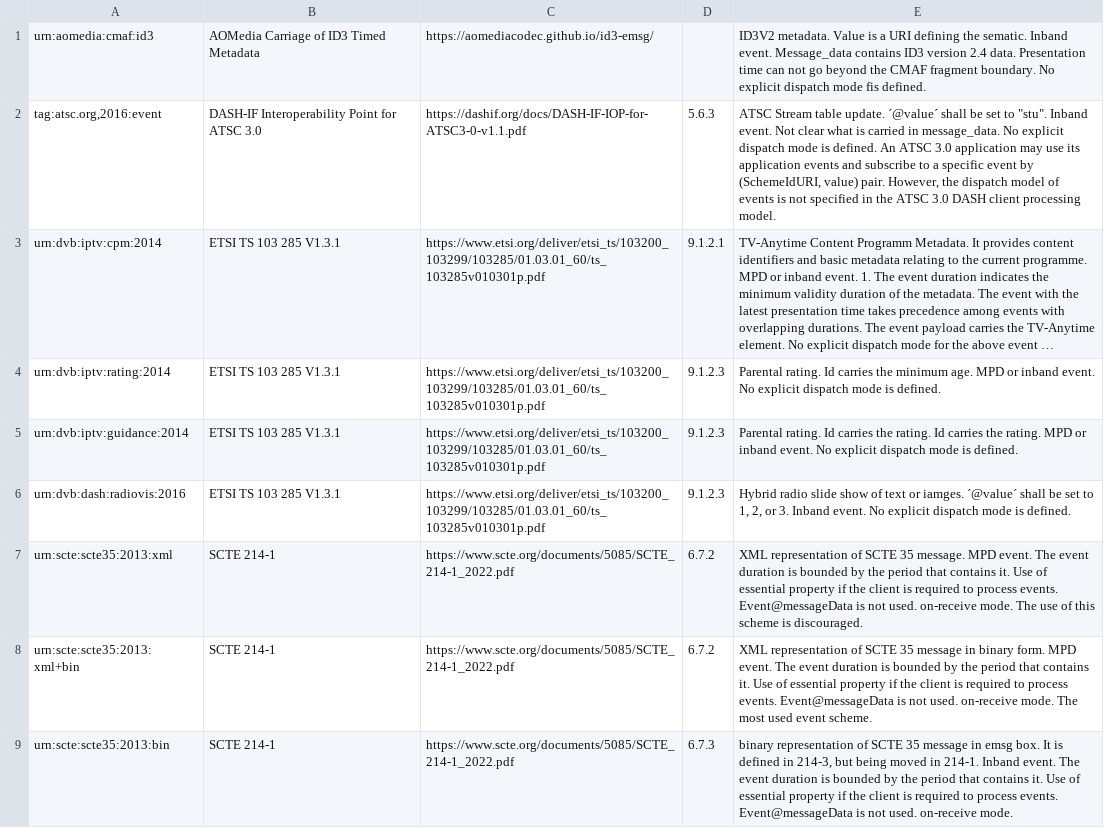
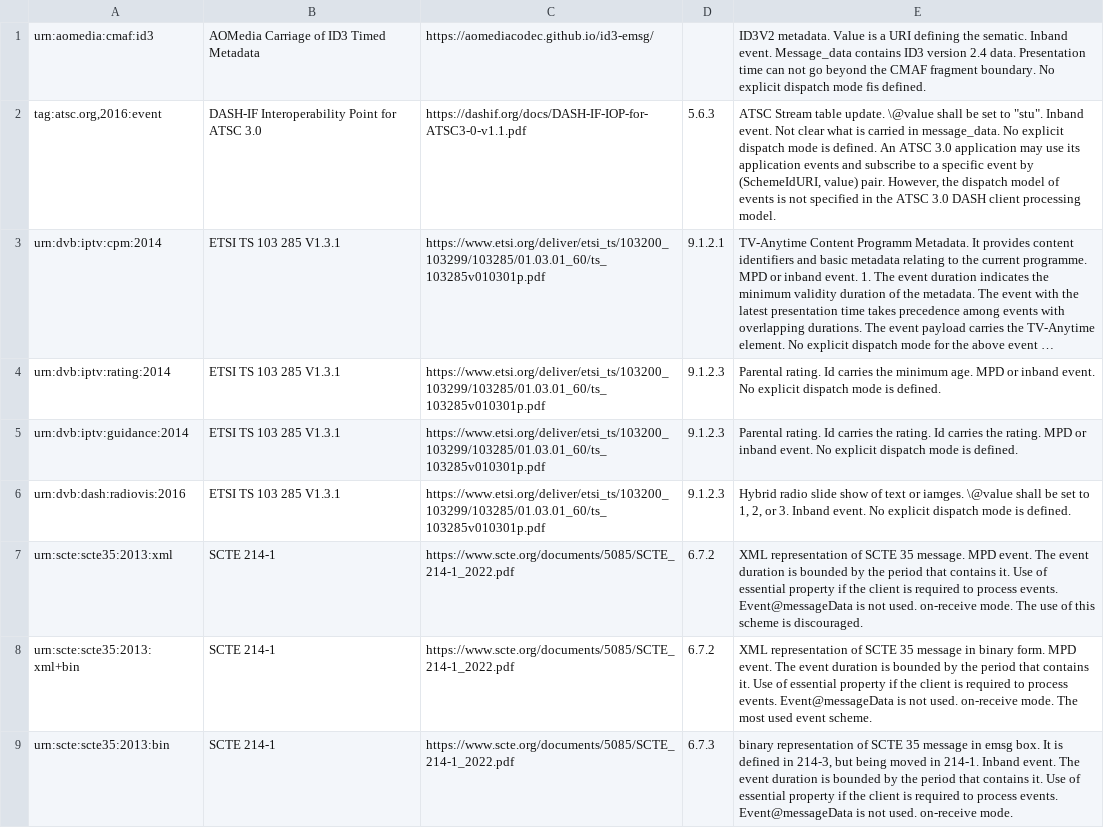
Before and after one commit to Dash-Industry-Forum/Identifiers, a CSV file: csv/event-schemes-consortia.csv, drawn as a sheet; long unchanged cells end in …; the diff names each change by its address in the sheet, - before the commit and + after, or states it on an @@ line.

Commit message:
Update event-schemes-consortia.csv

```diff
--- a/csv/event-schemes-consortia.csv
+++ b/csv/event-schemes-consortia.csv
-E2: …table update. ´@value´ shall be…
+E2: …table update. \@value shall be…
-E6: …or iamges. ´@value´ shall be…
+E6: …or iamges. \@value shall be…
```
